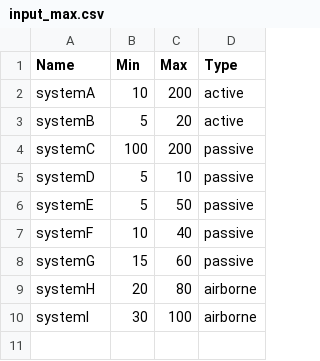
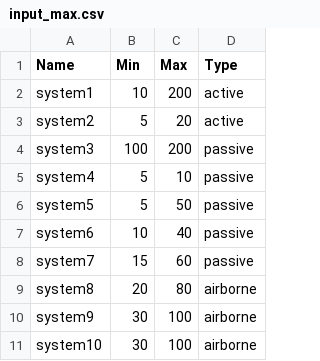
Before and after one commit to greermp/doestuff, a CSV file: input_max.csv, drawn as a sheet.

```diff
--- a/input_max.csv
+++ b/input_max.csv
@@ -1,10 +1,11 @@
 Name,Min,Max,Type
-systemA, 10,  200,active
-systemB, 5,   20,active
-systemC, 100, 200,passive
-systemD, 5,   10,passive
-systemE, 5,   50,passive
-systemF, 10,   40,passive
-systemG, 15,   60,passive
-systemH, 20,   80,airborne
-systemI, 30,   100,airborne
+system1,10,200,active
+system2,5,20,active
+system3,100,200,passive
+system4,5,10,passive
+system5,5,50,passive
+system6,10,40,passive
+system7,15,60,passive
+system8,20,80,airborne
+system9,30,100,airborne
+system10,30,100,airborne
```
Also changed, not shown: 5 other files.
